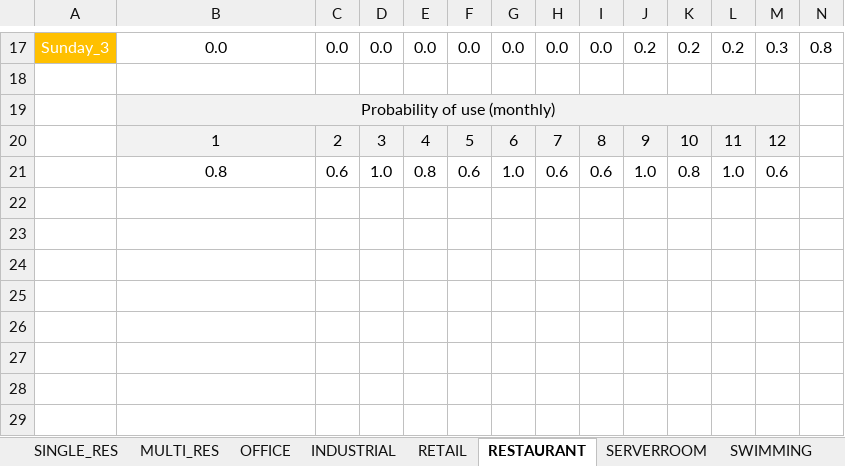
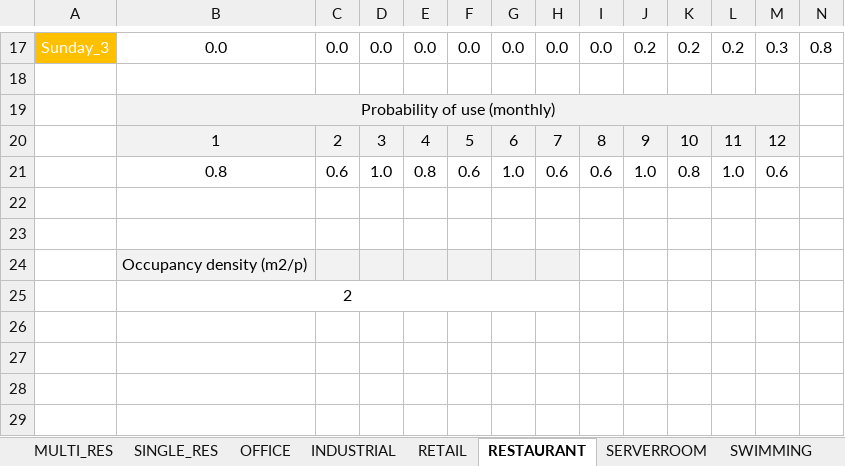
Before and after one commit to architecture-building-systems/CityEnergyAnalyst, an Excel workbook: cea/databases/CH/Archetypes/Archetypes_schedules.xlsx, sheet RESTAURANT, drawn as a sheet; only a part is shown, gaps mark what is left out; values as stored, in another font and other column widths than the file's, no borders; charts and pictures not drawn; rows hold the shown columns only; the diff names each change by its address in the sheet, - before the commit and + after, or states it on an @@ line.

```diff
--- a/cea/databases/CH/Archetypes/Archetypes_schedules.xlsx (sheet RESTAURANT)
+++ b/cea/databases/CH/Archetypes/Archetypes_schedules.xlsx (sheet RESTAURANT)
@@ sheet tab order changed: MULTI_RES | SINGLE_RES | OFFICE | INDUSTRIAL | RETAIL | RESTAURANT | SERVERROOM | SWIMMING @@
-B24: (empty)
+B24: Occupancy density (m2/p)
-B24:H24 fill: none
+B24:H24 fill: #F2F2F2
-row 25: (empty)
+row 25: density | 2
+B25:H25 merged
```
Also changed, not shown: sheet INDUSTRIAL, sheet FOODSTORE, sheet SERVERROOM, sheet LIBRARY, sheet GYM, sheet COOLROOM, 11 more sheets, charts or pictures, 58 other files.
